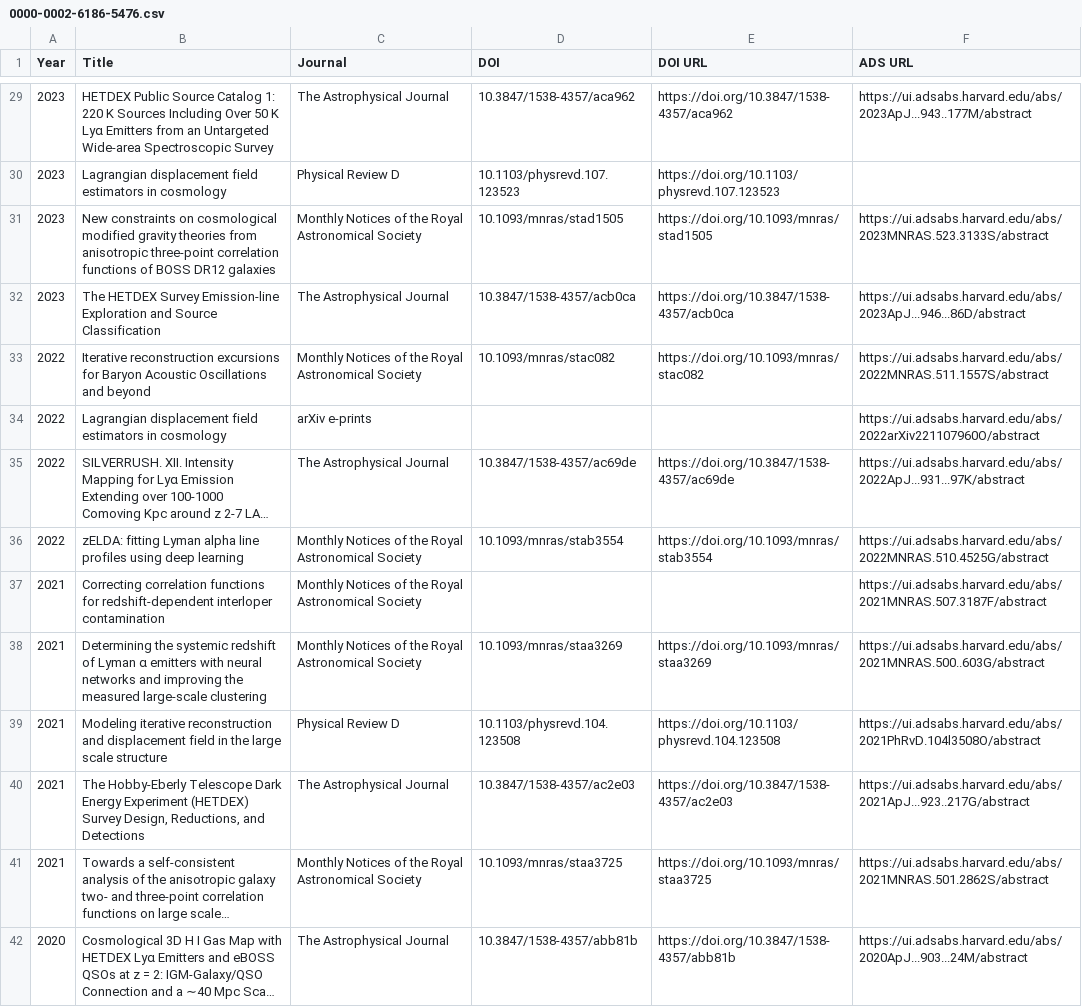
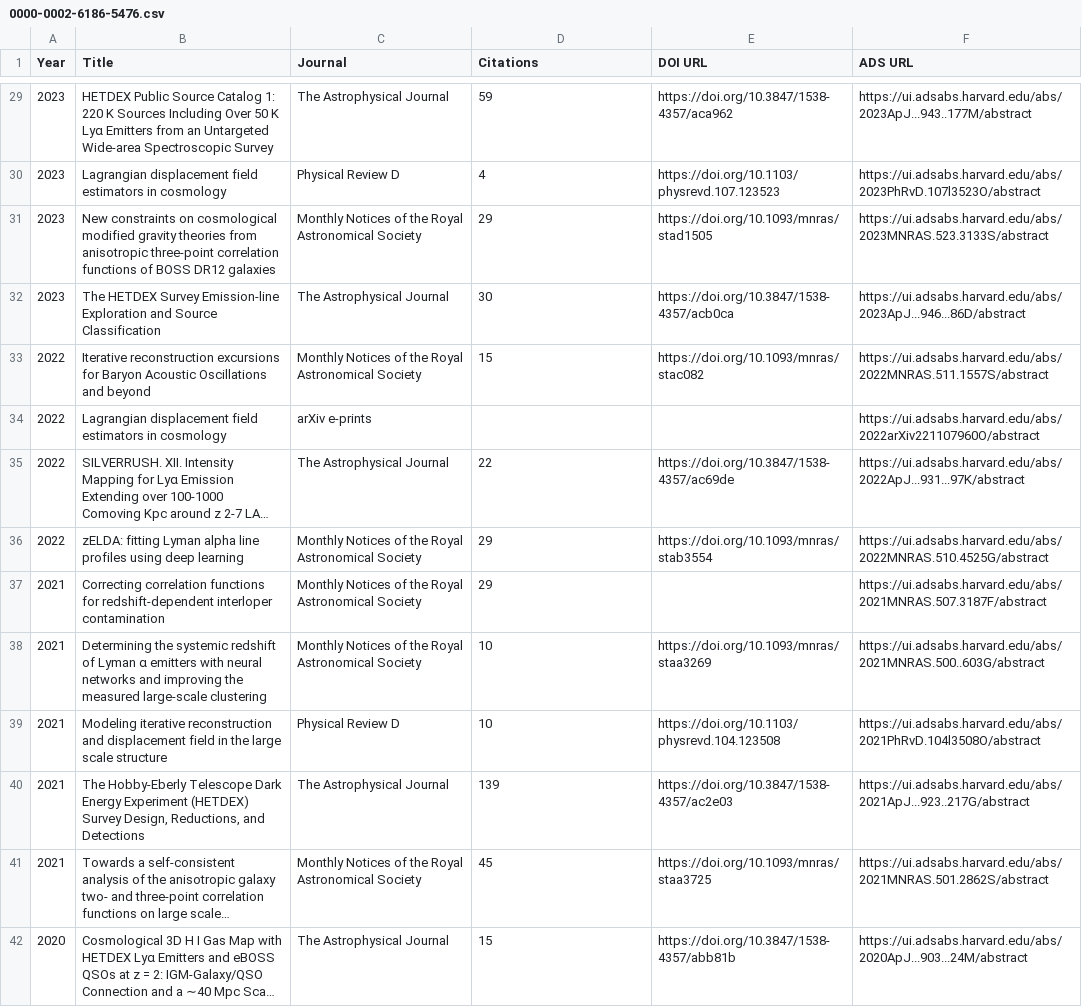
Before and after one commit to IMAC-MissouriST/imac-publications, a CSV file: docs/publications/0000-0002-6186-5476.csv, drawn as a sheet; only a part is shown, gaps mark what is left out; long unchanged cells end in …; the diff covers the shown part only; the diff names each change by its address in the sheet, - before the commit and + after, or states it on an @@ line.

```diff
--- a/docs/publications/0000-0002-6186-5476.csv
+++ b/docs/publications/0000-0002-6186-5476.csv
-D1: DOI
+D1: Citations
-D29 (Citations): 10.3847/1538-4357/aca962
+D29 (Citations): 59
-D30 (Citations): 10.1103/physrevd.107.123523
+D30 (Citations): 4
-F30 (ADS URL): (empty)
+F30 (ADS URL): https://ui.adsabs.harvard.edu/abs/2023PhRvD.107l3523O/abstract
-D31 (Citations): 10.1093/mnras/stad1505
+D31 (Citations): 29
-D32 (Citations): 10.3847/1538-4357/acb0ca
+D32 (Citations): 30
-D33 (Citations): 10.1093/mnras/stac082
+D33 (Citations): 15
-D35 (Citations): 10.3847/1538-4357/ac69de
+D35 (Citations): 22
-D36 (Citations): 10.1093/mnras/stab3554
+D36 (Citations): 29
-D37 (Citations): (empty)
+D37 (Citations): 29
-D38 (Citations): 10.1093/mnras/staa3269
+D38 (Citations): 10
-D39 (Citations): 10.1103/physrevd.104.123508
+D39 (Citations): 10
-D40 (Citations): 10.3847/1538-4357/ac2e03
+D40 (Citations): 139
-D41 (Citations): 10.1093/mnras/staa3725
+D41 (Citations): 45
-D42 (Citations): 10.3847/1538-4357/abb81b
+D42 (Citations): 15
```
Also changed, not shown: 84 edited cells elsewhere in this file, docs/publications/0000-0001-5610-4405.csv, 1 other file.
